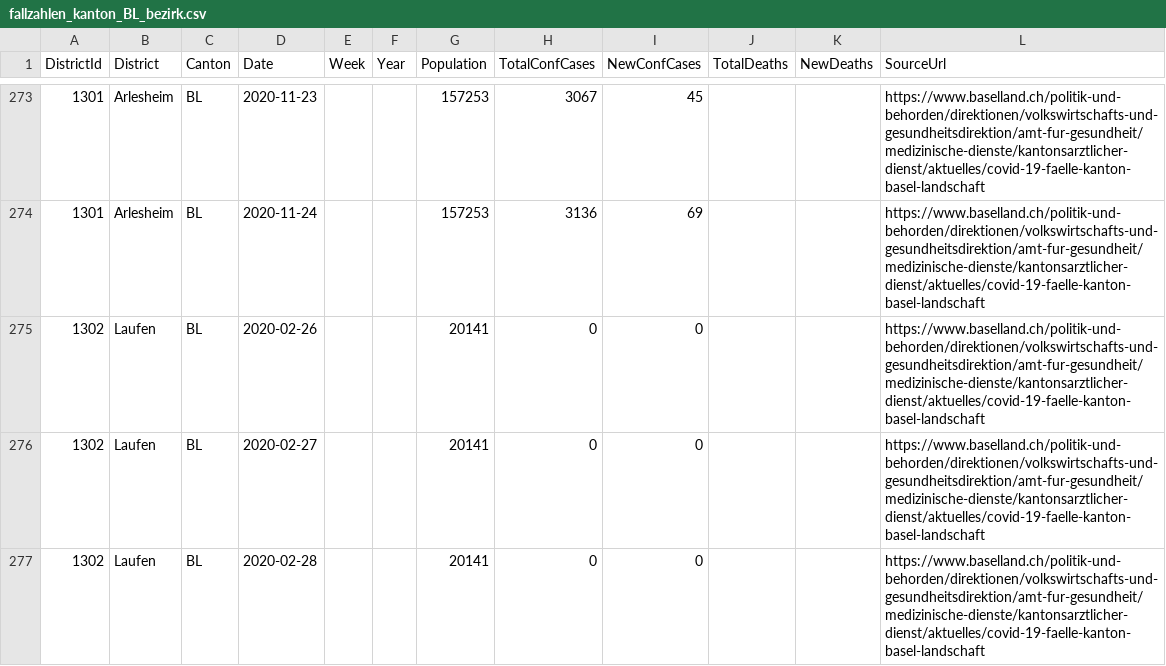
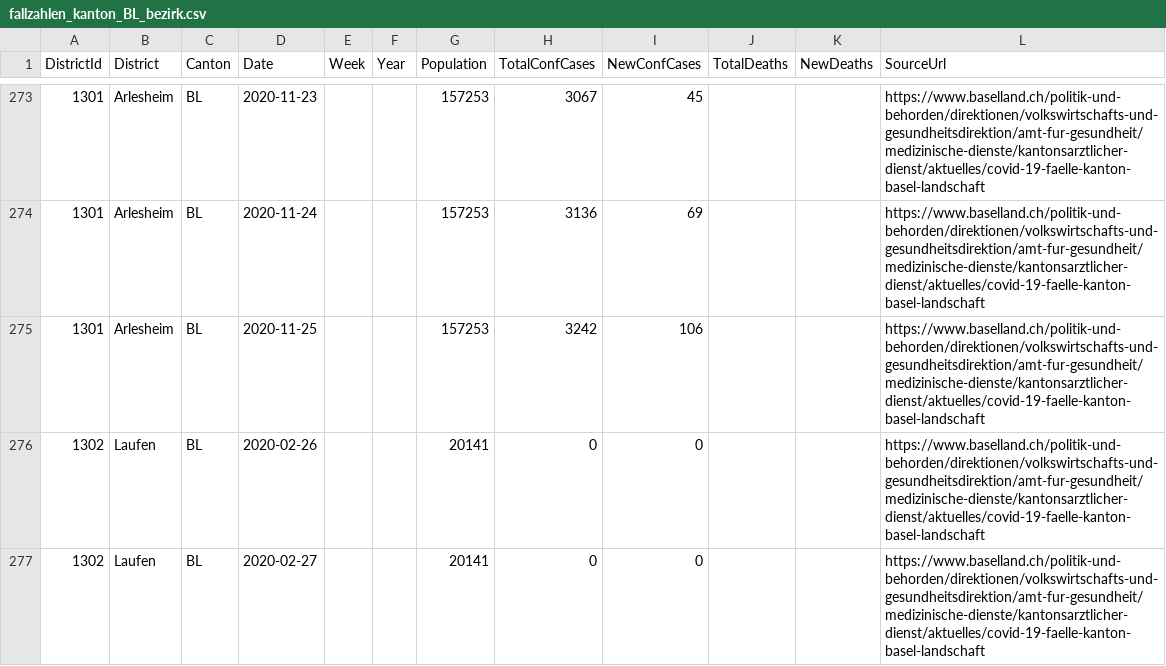
Before and after one commit to openZH/covid_19, a CSV file: fallzahlen_bezirke/fallzahlen_kanton_BL_bezirk.csv, drawn as a sheet; only a part is shown, gaps mark what is left out; the shorter side is filled out with more unchanged rows; the diff covers the shown part only.

Commit message:
Update fallzahlen_kanton_BL_bezirk.csv from scraper

```diff
--- a/fallzahlen_bezirke/fallzahlen_kanton_BL_bezirk.csv
+++ b/fallzahlen_bezirke/fallzahlen_kanton_BL_bezirk.csv
@@ -274,2 +274,3 @@ DistrictId,District,Canton,Date,Week,Year,Population,TotalConfCases,NewConfCases
 1301,Arlesheim,BL,2020-11-24,,,157253,3136,69,,,https://www.baselland.ch/politik-und-behorden/direktionen/volkswirtschafts-und-gesundheitsdirektion/amt-fur-gesundheit/medizinische-dienste/kantonsarztlicher-dienst/aktuelles/covid-19-faelle-kanton-basel-landschaft
+1301,Arlesheim,BL,2020-11-25,,,157253,3242,106,,,https://www.baselland.ch/politik-und-behorden/direktionen/volkswirtschafts-und-gesundheitsdirektion/amt-fur-gesundheit/medizinische-dienste/kantonsarztlicher-dienst/aktuelles/covid-19-faelle-kanton-basel-landschaft
 1302,Laufen,BL,2020-02-26,,,20141,0,0,,,https://www.baselland.ch/politik-und-behorden/direktionen/volkswirtschafts-und-gesundheitsdirektion/amt-fur-gesundheit/medizinische-dienste/kantonsarztlicher-dienst/aktuelles/covid-19-faelle-kanton-basel-landschaft
```
Also changed, not shown: 4 added rows elsewhere in this file.
